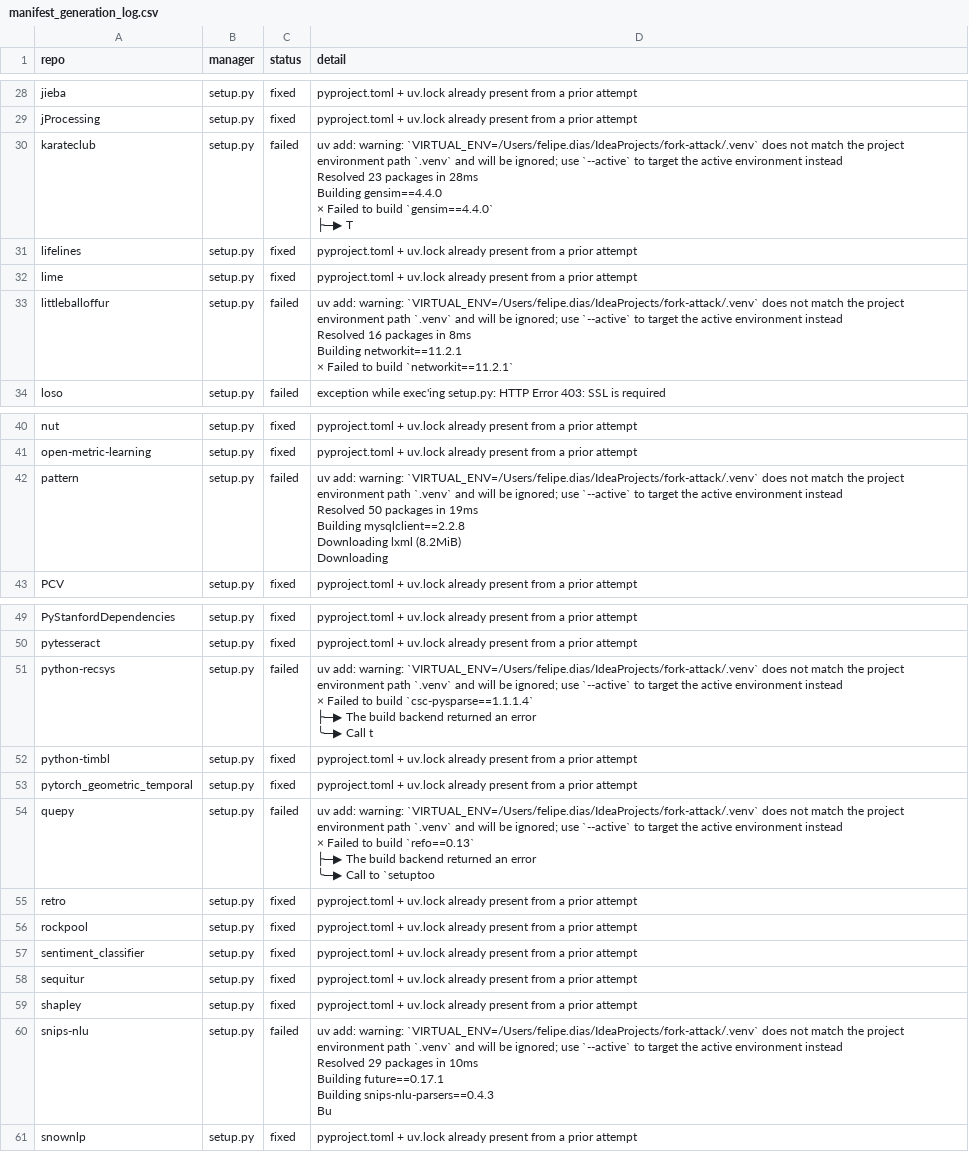
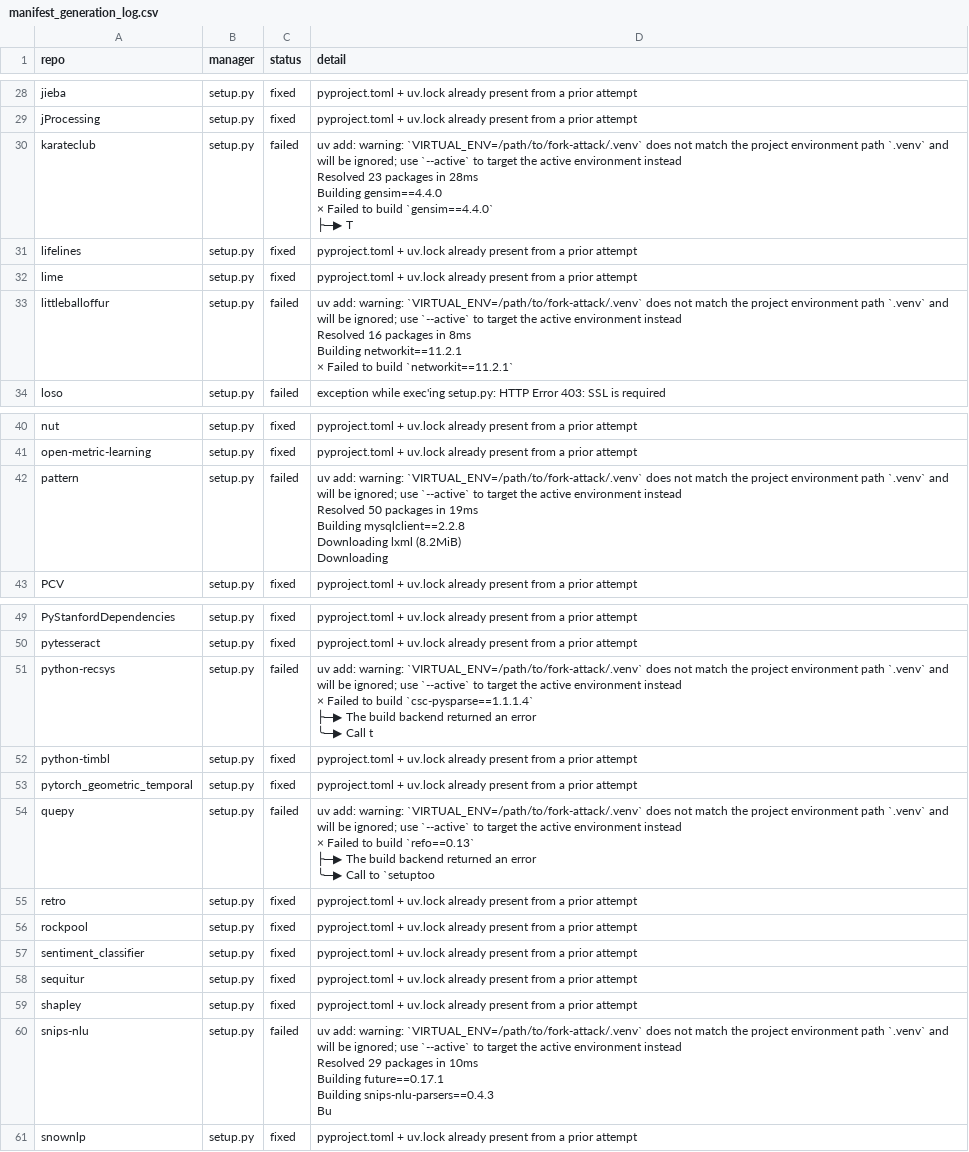
Before and after one commit to fcas/fork-attack, a CSV file: data/2026-08-14/manifest_generation_log.csv, drawn as a sheet; only a part is shown, gaps mark what is left out.

Commit message:
- project refactoring - anonymizing

```diff
--- a/data/2026-08-14/manifest_generation_log.csv
+++ b/data/2026-08-14/manifest_generation_log.csv
@@ -38,14 +38,14 @@ jieba,setup.py,fixed,pyproject.toml + uv.lock already present from a prior attem
 jProcessing,setup.py,fixed,pyproject.toml + uv.lock already present from a prior attempt
-karateclub,setup.py,failed,"uv add: warning: `VIRTUAL_ENV=/Users/felipe.dias/IdeaProjects/fork-attack/.venv` does not match the project environment path `.venv` and will be ignored; use `--active` to target the active environment instead
-Resolved 23 packages in 28ms
-   Building gensim==4.4.0
-  × Failed to build `gensim==4.4.0`
-  ├─▶ T"
+karateclub,setup.py,failed,"uv add: warning: `VIRTUAL_ENV=/path/to/fork-attack/.venv` does not match the project environment path `.venv` and will be ignored; use `--active` to target the active environment instead
+Resolved 23 packages in 28ms
+   Building gensim==4.4.0
+  × Failed to build `gensim==4.4.0`
+  ├─▶ T"
 lifelines,setup.py,fixed,pyproject.toml + uv.lock already present from a prior attempt
 lime,setup.py,fixed,pyproject.toml + uv.lock already present from a prior attempt
-littleballoffur,setup.py,failed,"uv add: warning: `VIRTUAL_ENV=/Users/felipe.dias/IdeaProjects/fork-attack/.venv` does not match the project environment path `.venv` and will be ignored; use `--active` to target the active environment instead
-Resolved 16 packages in 8ms
-   Building networkit==11.2.1
-  × Failed to build `networkit==11.2.1`
-"
+littleballoffur,setup.py,failed,"uv add: warning: `VIRTUAL_ENV=/path/to/fork-attack/.venv` does not match the project environment path `.venv` and will be ignored; use `--active` to target the active environment instead
+Resolved 16 packages in 8ms
+   Building networkit==11.2.1
+  × Failed to build `networkit==11.2.1`
+"
 loso,setup.py,failed,exception while exec'ing setup.py: HTTP Error 403: SSL is required
@@ -58,7 +58,7 @@ nut,setup.py,fixed,pyproject.toml + uv.lock already present from a prior attempt
 open-metric-learning,setup.py,fixed,pyproject.toml + uv.lock already present from a prior attempt
-pattern,setup.py,failed,"uv add: warning: `VIRTUAL_ENV=/Users/felipe.dias/IdeaProjects/fork-attack/.venv` does not match the project environment path `.venv` and will be ignored; use `--active` to target the active environment instead
-Resolved 50 packages in 19ms
-   Building mysqlclient==2.2.8
-Downloading lxml (8.2MiB)
-Downloading "
+pattern,setup.py,failed,"uv add: warning: `VIRTUAL_ENV=/path/to/fork-attack/.venv` does not match the project environment path `.venv` and will be ignored; use `--active` to target the active environment instead
+Resolved 50 packages in 19ms
+   Building mysqlclient==2.2.8
+Downloading lxml (8.2MiB)
+Downloading "
 PCV,setup.py,fixed,pyproject.toml + uv.lock already present from a prior attempt
@@ -71,12 +71,12 @@ PyStanfordDependencies,setup.py,fixed,pyproject.toml + uv.lock already present f
 pytesseract,setup.py,fixed,pyproject.toml + uv.lock already present from a prior attempt
-python-recsys,setup.py,failed,"uv add: warning: `VIRTUAL_ENV=/Users/felipe.dias/IdeaProjects/fork-attack/.venv` does not match the project environment path `.venv` and will be ignored; use `--active` to target the active environment instead
-  × Failed to build `csc-pysparse==1.1.1.4`
-  ├─▶ The build backend returned an error
-  ╰─▶ Call t"
+python-recsys,setup.py,failed,"uv add: warning: `VIRTUAL_ENV=/path/to/fork-attack/.venv` does not match the project environment path `.venv` and will be ignored; use `--active` to target the active environment instead
+  × Failed to build `csc-pysparse==1.1.1.4`
+  ├─▶ The build backend returned an error
+  ╰─▶ Call t"
 python-timbl,setup.py,fixed,pyproject.toml + uv.lock already present from a prior attempt
 pytorch_geometric_temporal,setup.py,fixed,pyproject.toml + uv.lock already present from a prior attempt
-quepy,setup.py,failed,"uv add: warning: `VIRTUAL_ENV=/Users/felipe.dias/IdeaProjects/fork-attack/.venv` does not match the project environment path `.venv` and will be ignored; use `--active` to target the active environment instead
-  × Failed to build `refo==0.13`
-  ├─▶ The build backend returned an error
-  ╰─▶ Call to `setuptoo"
+quepy,setup.py,failed,"uv add: warning: `VIRTUAL_ENV=/path/to/fork-attack/.venv` does not match the project environment path `.venv` and will be ignored; use `--active` to target the active environment instead
+  × Failed to build `refo==0.13`
+  ├─▶ The build backend returned an error
+  ╰─▶ Call to `setuptoo"
 retro,setup.py,fixed,pyproject.toml + uv.lock already present from a prior attempt
@@ -86,7 +86,7 @@ sequitur,setup.py,fixed,pyproject.toml + uv.lock already present from a prior at
 shapley,setup.py,fixed,pyproject.toml + uv.lock already present from a prior attempt
-snips-nlu,setup.py,failed,"uv add: warning: `VIRTUAL_ENV=/Users/felipe.dias/IdeaProjects/fork-attack/.venv` does not match the project environment path `.venv` and will be ignored; use `--active` to target the active environment instead
-Resolved 29 packages in 10ms
-   Building future==0.17.1
-   Building snips-nlu-parsers==0.4.3
-   Bu"
+snips-nlu,setup.py,failed,"uv add: warning: `VIRTUAL_ENV=/path/to/fork-attack/.venv` does not match the project environment path `.venv` and will be ignored; use `--active` to target the active environment instead
+Resolved 29 packages in 10ms
+   Building future==0.17.1
+   Building snips-nlu-parsers==0.4.3
+   Bu"
 snownlp,setup.py,fixed,pyproject.toml + uv.lock already present from a prior attempt
```
Also changed, not shown: data/2026-08-15/manifest_generation_log.csv, 8 other files.
